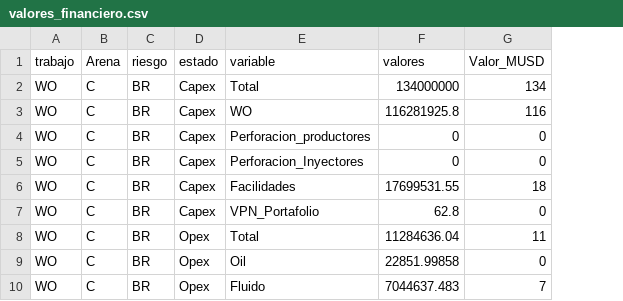
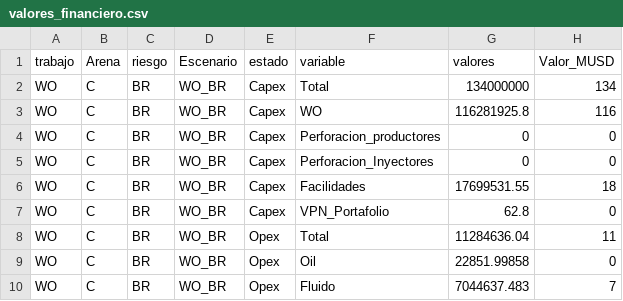
Before and after one commit to jorgemedina87/LCI, a CSV file: BD/valores_financiero.csv, drawn as a sheet; only a part is shown; the diff names each change by its address in the sheet, - before the commit and + after, or states it on an @@ line.

Commit message:
Add files via upload

```diff
--- a/BD/valores_financiero.csv
+++ b/BD/valores_financiero.csv
+column D (Escenario), rows 2-10: all WO_BR
```
